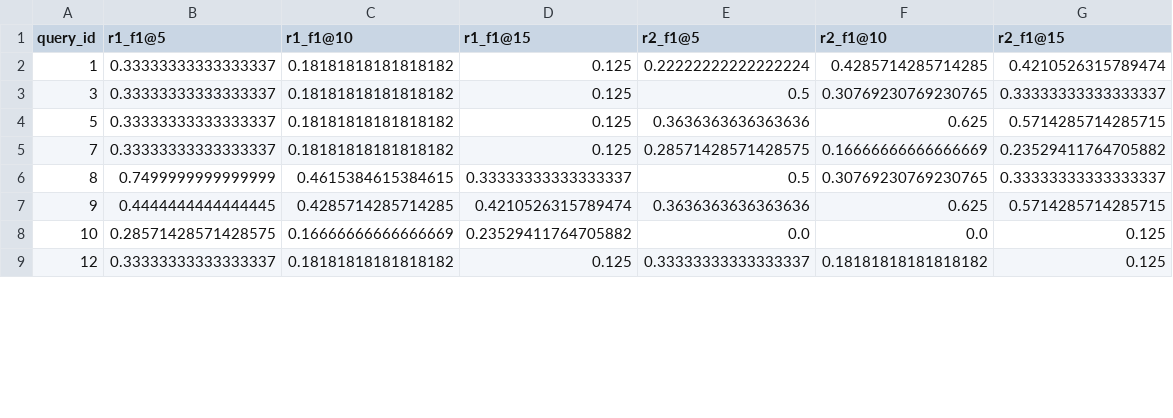
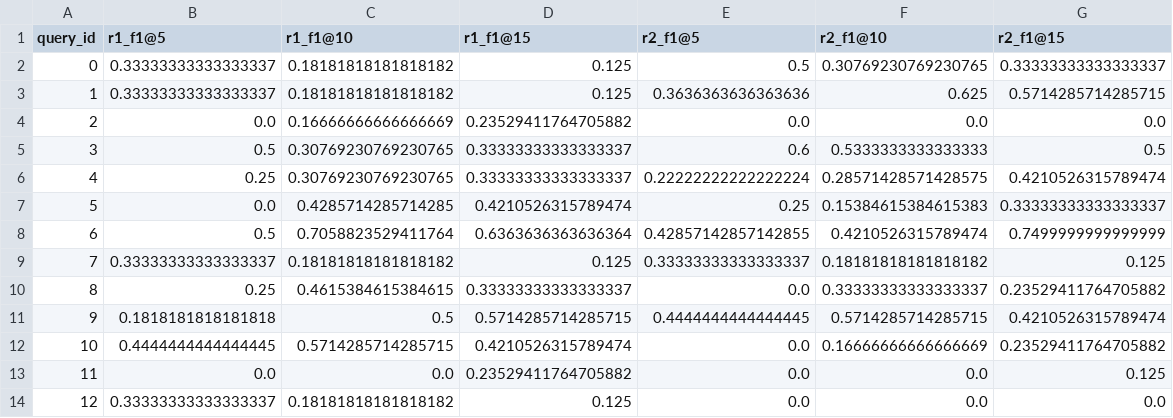
Before and after one commit to 337ubaid/quran-indo, a CSV file: indosbert/tabel_f1.csv, drawn as a sheet; only a part is shown; the diff covers the shown part only.

```diff
--- a/indosbert/tabel_f1.csv
+++ b/indosbert/tabel_f1.csv
@@ -1,9 +1,14 @@
 query_id,r1_f1@5,r1_f1@10,r1_f1@15,r2_f1@5,r2_f1@10,r2_f1@15
-1,0.33333333333333337,0.18181818181818182,0.125,0.22222222222222224,0.4285714285714285,0.4210526315789474
-3,0.33333333333333337,0.18181818181818182,0.125,0.5,0.30769230769230765,0.33333333333333337
-5,0.33333333333333337,0.18181818181818182,0.125,0.3636363636363636,0.625,0.5714285714285715
-7,0.33333333333333337,0.18181818181818182,0.125,0.28571428571428575,0.16666666666666669,0.23529411764705882
-8,0.7499999999999999,0.4615384615384615,0.33333333333333337,0.5,0.30769230769230765,0.33333333333333337
-9,0.4444444444444445,0.4285714285714285,0.4210526315789474,0.3636363636363636,0.625,0.5714285714285715
-10,0.28571428571428575,0.16666666666666669,0.23529411764705882,0.0,0.0,0.125
-12,0.33333333333333337,0.18181818181818182,0.125,0.33333333333333337,0.18181818181818182,0.125
+0,0.33333333333333337,0.18181818181818182,0.125,0.5,0.30769230769230765,0.33333333333333337
+1,0.33333333333333337,0.18181818181818182,0.125,0.3636363636363636,0.625,0.5714285714285715
+2,0.0,0.16666666666666669,0.23529411764705882,0.0,0.0,0.0
+3,0.5,0.30769230769230765,0.33333333333333337,0.6,0.5333333333333333,0.5
+4,0.25,0.30769230769230765,0.33333333333333337,0.22222222222222224,0.28571428571428575,0.4210526315789474
+5,0.0,0.4285714285714285,0.4210526315789474,0.25,0.15384615384615383,0.33333333333333337
+6,0.5,0.7058823529411764,0.6363636363636364,0.42857142857142855,0.4210526315789474,0.7499999999999999
+7,0.33333333333333337,0.18181818181818182,0.125,0.33333333333333337,0.18181818181818182,0.125
+8,0.25,0.4615384615384615,0.33333333333333337,0.0,0.33333333333333337,0.23529411764705882
+9,0.1818181818181818,0.5,0.5714285714285715,0.4444444444444445,0.5714285714285715,0.4210526315789474
+10,0.4444444444444445,0.5714285714285715,0.4210526315789474,0.0,0.16666666666666669,0.23529411764705882
+11,0.0,0.0,0.23529411764705882,0.0,0.0,0.125
+12,0.33333333333333337,0.18181818181818182,0.125,0.0,0.0,0.0
```
Also changed, not shown: 1 removed row and 12 edited cells elsewhere in this file, indosbert/tabel_precision.csv, indosbert/tabel_recall.csv, 3 other files.
